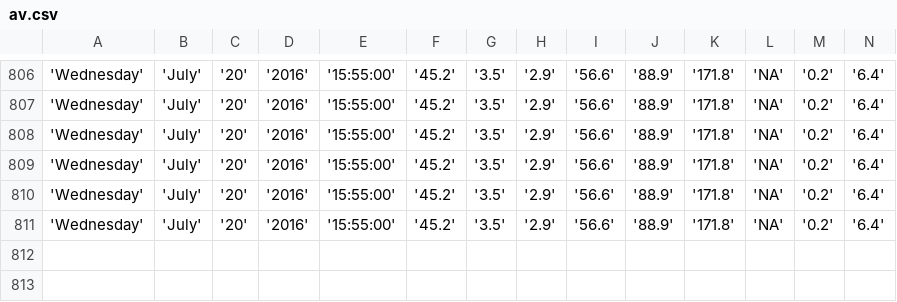
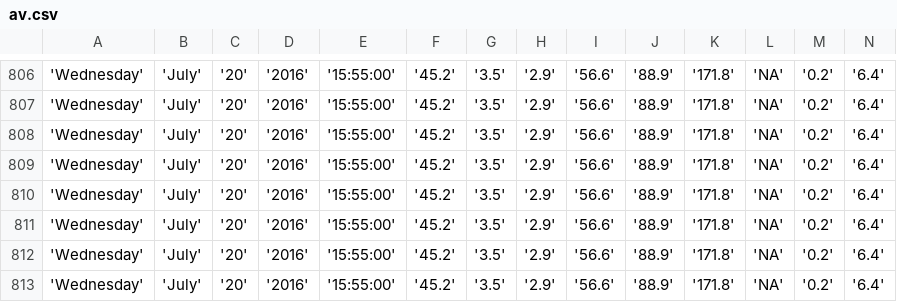
Before and after one commit to bibekpoddar/sdpcbdata, a CSV file: av.csv, drawn as a sheet; only a part is shown, gaps mark what is left out; rows hold the shown columns only; the diff names each change by its address in the sheet, - before the commit and + after, or states it on an @@ line.

```diff
--- a/av.csv
+++ b/av.csv
+row 812: 'Wednesday' | 'July' | '20' | '2016' | '15:55:00' | '45.2' | '3.5' | '2.9' | '56.6' | '88.9' | '171.8' | 'NA' | '0.2' | '6.4'
+row 813: 'Wednesday' | 'July' | '20' | '2016' | '15:55:00' | '45.2' | '3.5' | '2.9' | '56.6' | '88.9' | '171.8' | 'NA' | '0.2' | '6.4'
```
Also changed, not shown: cl.csv, igi.csv, 3 other files.
